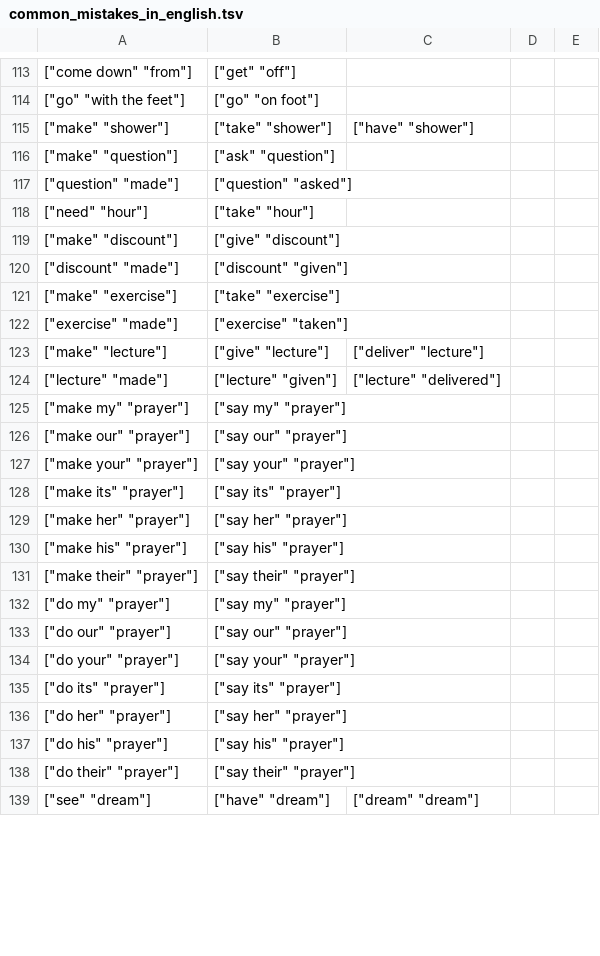
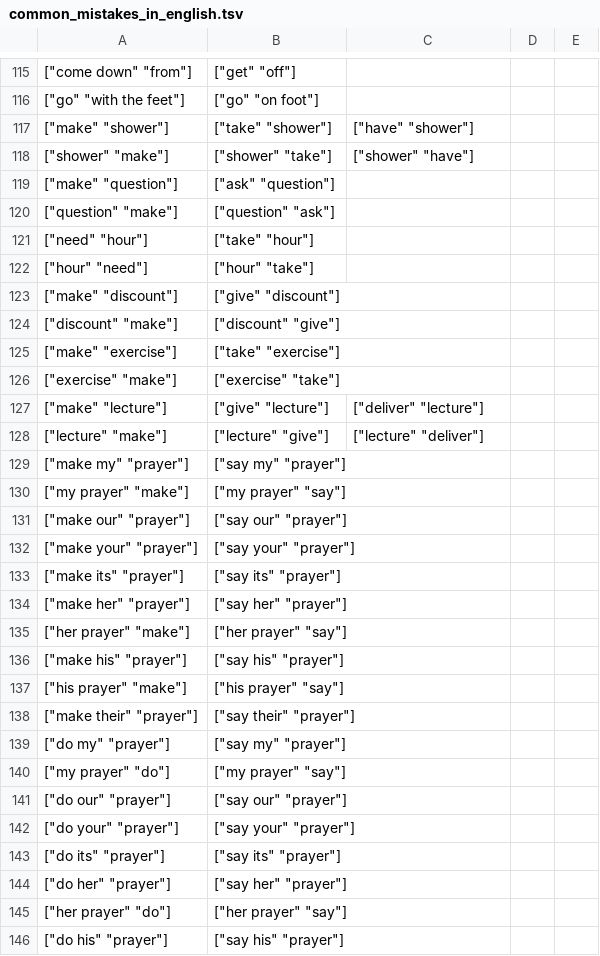
Before and after one commit to saladoperation/spike-kubernetes, a TSV file: resources/confusions/directed/common_mistakes_in_english.tsv, drawn as a sheet; only a part is shown, gaps mark what is left out; the shorter side is filled out with more unchanged rows; addresses are those after the commit; the diff covers the shown part only; the diff names each change by its address in the sheet, - before the commit and + after, or states it on an @@ line.

```diff
--- a/resources/confusions/directed/common_mistakes_in_english.tsv
+++ b/resources/confusions/directed/common_mistakes_in_english.tsv
+row 118: ["shower" "make"] | ["shower" "take"] | ["shower" "have"]
-A120: ["question" "made"]
+A120: ["question" "make"]
-B120: ["question" "asked"]
+B120: ["question" "ask"]
+row 122: ["hour" "need"] | ["hour" "take"]
-A124: ["discount" "made"]
+A124: ["discount" "make"]
-B124: ["discount" "given"]
+B124: ["discount" "give"]
-A126: ["exercise" "made"]
+A126: ["exercise" "make"]
-B126: ["exercise" "taken"]
+B126: ["exercise" "take"]
-A128: ["lecture" "made"]
+A128: ["lecture" "make"]
-B128: ["lecture" "given"]
+B128: ["lecture" "give"]
-C128: ["lecture" "delivered"]
+C128: ["lecture" "deliver"]
+row 130: ["my prayer" "make"] | ["my prayer" "say"]
+row 135: ["her prayer" "make"] | ["her prayer" "say"]
+row 137: ["his prayer" "make"] | ["his prayer" "say"]
+row 140: ["my prayer" "do"] | ["my prayer" "say"]
+row 145: ["her prayer" "do"] | ["her prayer" "say"]
```
Also changed, not shown: 6 added rows, 3 removed rows and 22 edited cells elsewhere in this file.
